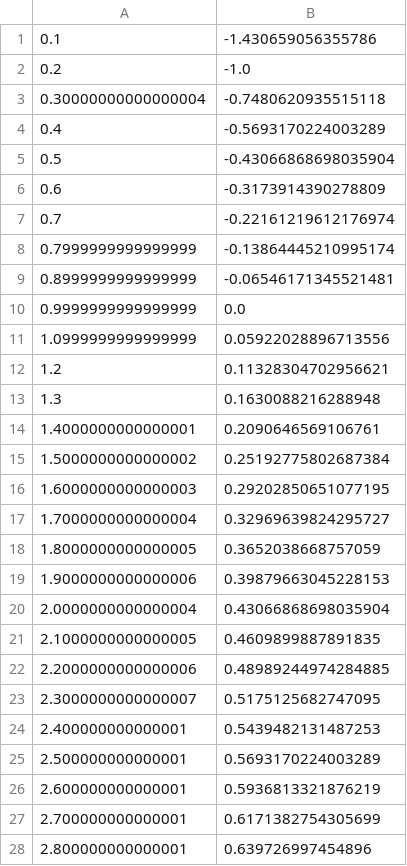
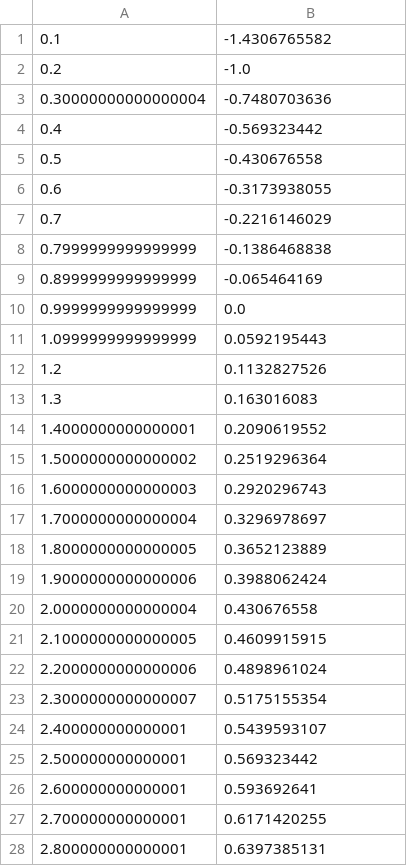
Before and after one commit to Arslanka-Educational/software-testing, a CSV file: Lab_2/src/main/resources/log5_results.csv, drawn as a sheet; only a part is shown; the diff covers the shown part only.

```diff
--- a/Lab_2/src/main/resources/log5_results.csv
+++ b/Lab_2/src/main/resources/log5_results.csv
@@ -1,28 +1,28 @@
-0.1, -1.430659056355786
+0.1, -1.4306765582
 0.2, -1.0
-0.30000000000000004, -0.7480620935515118
-0.4, -0.5693170224003289
-0.5, -0.43066868698035904
-0.6, -0.3173914390278809
-0.7, -0.22161219612176974
-0.7999999999999999, -0.13864445210995174
-0.8999999999999999, -0.06546171345521481
+0.30000000000000004, -0.7480703636
+0.4, -0.569323442
+0.5, -0.430676558
+0.6, -0.3173938055
+0.7, -0.2216146029
+0.7999999999999999, -0.1386468838
+0.8999999999999999, -0.065464169
 0.9999999999999999, 0.0
-1.0999999999999999, 0.05922028896713556
-1.2, 0.11328304702956621
-1.3, 0.1630088216288948
-1.4000000000000001, 0.2090646569106761
-1.5000000000000002, 0.25192775802687384
-1.6000000000000003, 0.29202850651077195
-1.7000000000000004, 0.32969639824295727
-1.8000000000000005, 0.3652038668757059
-1.9000000000000006, 0.39879663045228153
-2.0000000000000004, 0.43066868698035904
-2.1000000000000005, 0.4609899887891835
-2.2000000000000006, 0.48989244974284885
-2.3000000000000007, 0.5175125682747095
-2.400000000000001, 0.5439482131487253
-2.500000000000001, 0.5693170224003289
-2.600000000000001, 0.5936813321876219
-2.700000000000001, 0.6171382754305699
-2.800000000000001, 0.639726997454896
+1.0999999999999999, 0.0592195443
+1.2, 0.1132827526
+1.3, 0.163016083
+1.4000000000000001, 0.2090619552
+1.5000000000000002, 0.2519296364
+1.6000000000000003, 0.2920296743
+1.7000000000000004, 0.3296978697
+1.8000000000000005, 0.3652123889
+1.9000000000000006, 0.3988062424
+2.0000000000000004, 0.430676558
+2.1000000000000005, 0.4609915915
+2.2000000000000006, 0.4898961024
+2.3000000000000007, 0.5175155354
+2.400000000000001, 0.5439593107
+2.500000000000001, 0.569323442
+2.600000000000001, 0.593692641
+2.700000000000001, 0.6171420255
+2.800000000000001, 0.6397385131
```
Also changed, not shown: 71 edited cells elsewhere in this file, Lab_2/src/main/resources/csc_results.csv, Lab_2/src/main/resources/log2_results.csv, 10 other files.
